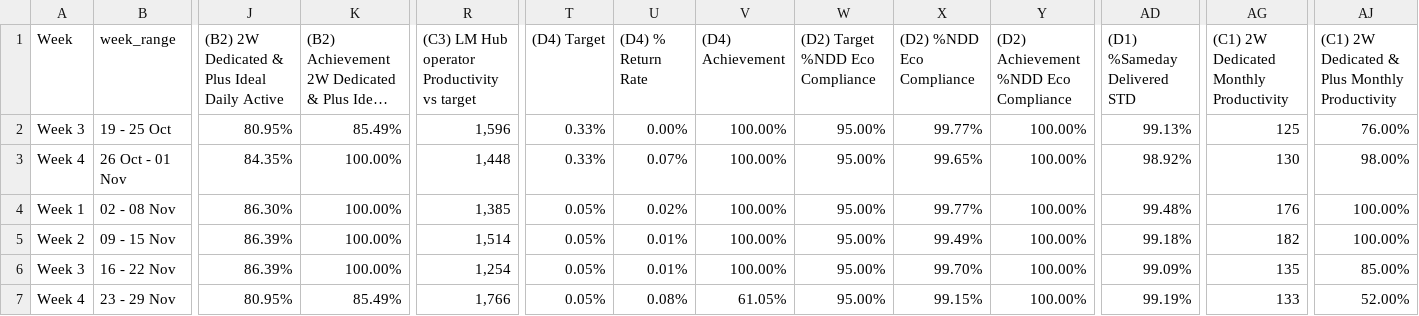
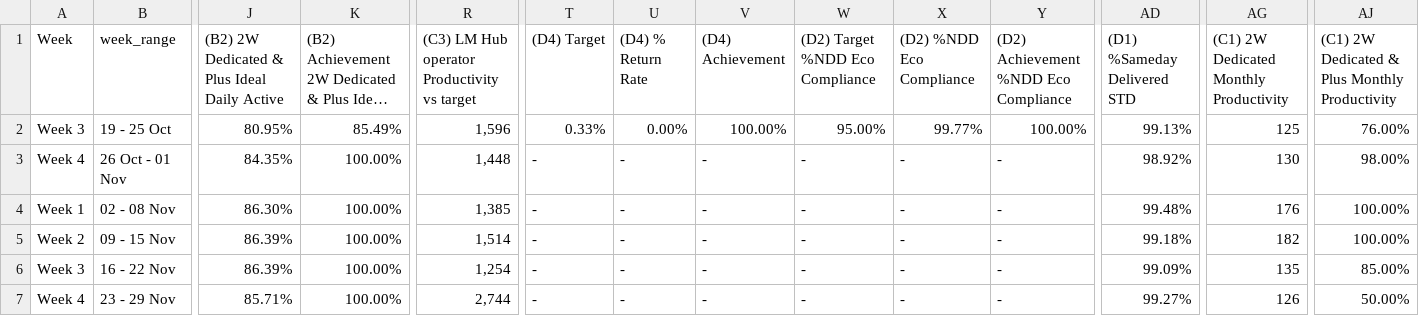
Before and after one commit to choerolfikrihamdani-cell/automationKPI, a CSV file: kpi_weekly_pringapus2.csv, drawn as a sheet; only a part is shown, gaps mark what is left out; long unchanged cells end in …; the diff names each change by its address in the sheet, - before the commit and + after, or states it on an @@ line.

Commit message:
Auto-sync kpi_weekly_pringapus2.csv (2026-11-26 22:07)

```diff
--- a/kpi_weekly_pringapus2.csv
+++ b/kpi_weekly_pringapus2.csv
-T3 ((D4) Target): 0.33%
+T3 ((D4) Target): -
-U3 ((D4) % Return Rate): 0.07%
+U3 ((D4) % Return Rate): -
-V3:V6 ((D4) Achievement): 100.00%
+V3:V6 ((D4) Achievement): -
-W3:W7 ((D2) Target %NDD Eco Compliance): 95.00%
+W3:W7 ((D2) Target %NDD Eco Compliance): -
-X3 ((D2) %NDD Eco Compliance): 99.65%
+X3 ((D2) %NDD Eco Compliance): -
-Y3:Y7: 100.00%
+Y3:Y7: -
-T4:T7 ((D4) Target): 0.05%
+T4:T7 ((D4) Target): -
-U4 ((D4) % Return Rate): 0.02%
+U4 ((D4) % Return Rate): -
-X4 ((D2) %NDD Eco Compliance): 99.77%
+X4 ((D2) %NDD Eco Compliance): -
-U5:U6 ((D4) % Return Rate): 0.01%
+U5:U6 ((D4) % Return Rate): -
-X5 ((D2) %NDD Eco Compliance): 99.49%
+X5 ((D2) %NDD Eco Compliance): -
-X6 ((D2) %NDD Eco Compliance): 99.70%
+X6 ((D2) %NDD Eco Compliance): -
-J7: 80.95%
+J7: 85.71%
-K7: 85.49%
+K7: 100.00%
-R7: 1,766
+R7: 2,744
-U7 ((D4) % Return Rate): 0.08%
+U7 ((D4) % Return Rate): -
-V7 ((D4) Achievement): 61.05%
+V7 ((D4) Achievement): -
-X7 ((D2) %NDD Eco Compliance): 99.15%
+X7 ((D2) %NDD Eco Compliance): -
-AD7 ((D1) %Sameday Delivered STD): 99.19%
+AD7 ((D1) %Sameday Delivered STD): 99.27%
-AG7: 133
+AG7: 126
-AJ7: 52.00%
+AJ7: 50.00%
```
